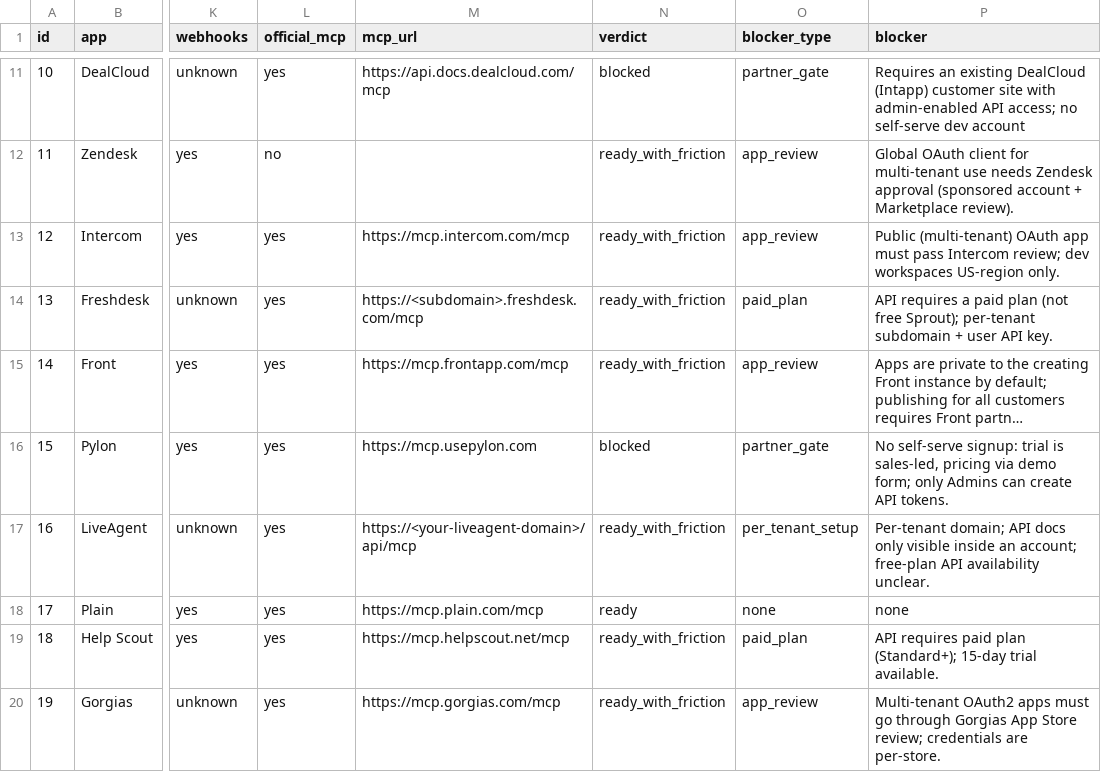
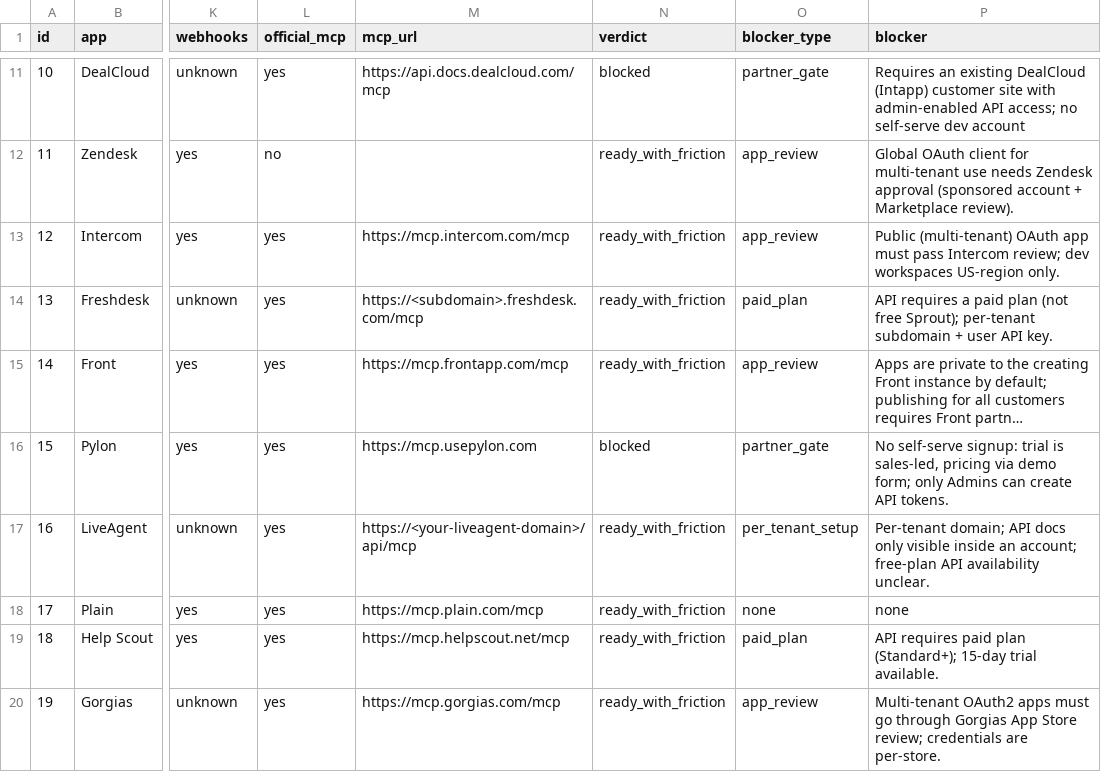
Before and after one commit to PiyushJadhav11/Product-Ops-Research-Project-, a CSV file: data/final.csv, drawn as a sheet; only a part is shown, gaps mark what is left out; long unchanged cells end in …; the diff covers the shown part only; the diff names each change by its address in the sheet, - before the commit and + after, or states it on an @@ line.

```diff
--- a/data/final.csv
+++ b/data/final.csv
-N18 (verdict): ready
+N18 (verdict): ready_with_friction
```
Also changed, not shown: 5 edited cells elsewhere in this file, docs/final.csv, site/final.csv, 15 other files.
